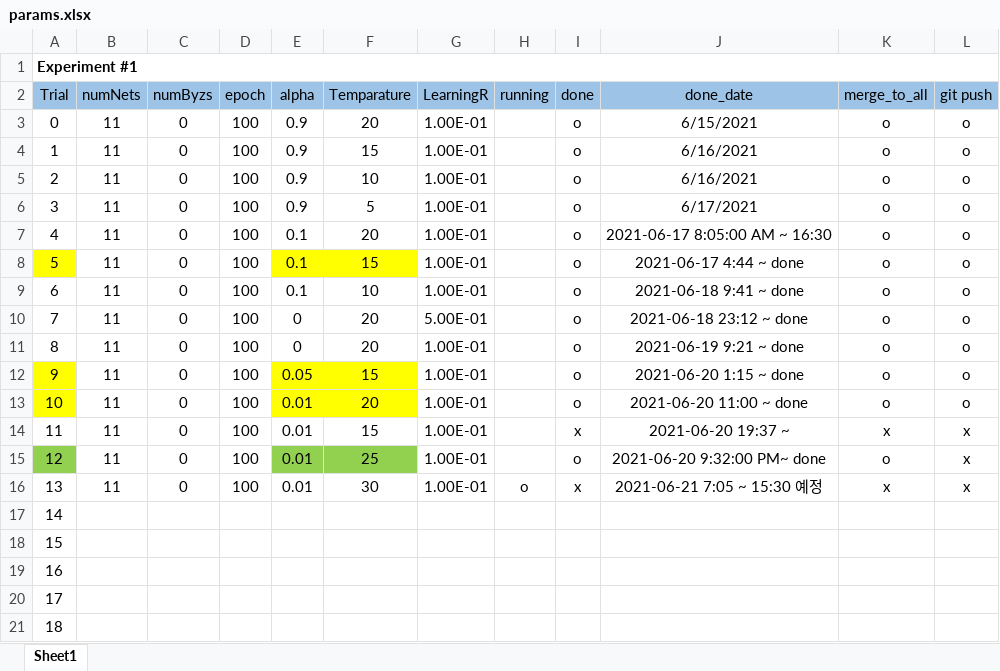
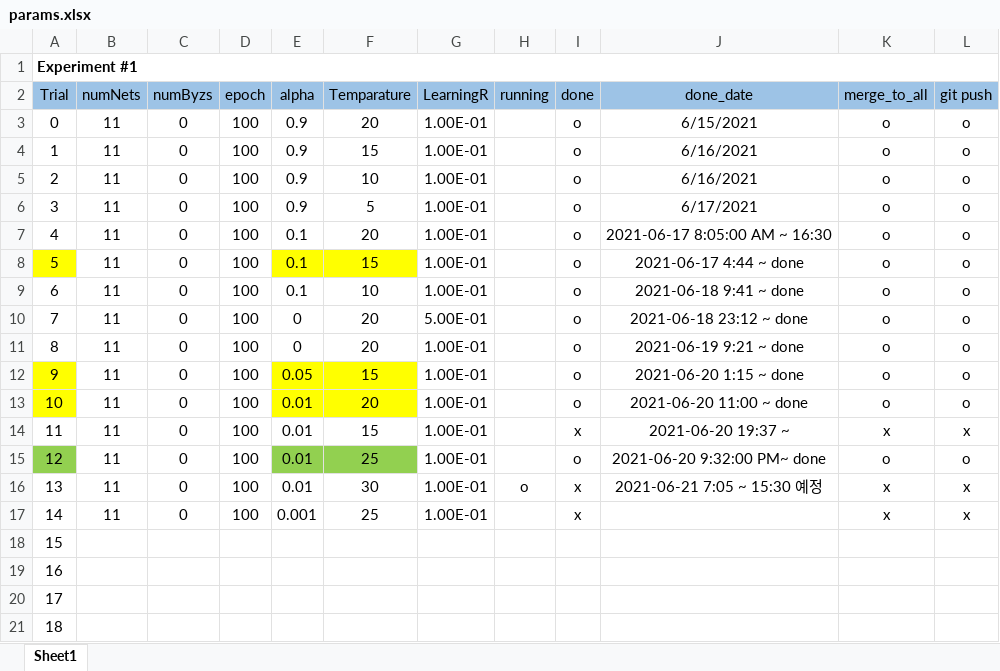
Before and after one commit to joonha97/learningEFL, an Excel workbook: KD_experiment/params.xlsx, sheet Sheet1, drawn as a sheet; values as stored, in another font and other column widths than the file's, no borders; removed rows and columns are numbered as before the commit, all else as after; the diff names each change by its address in the sheet, - before the commit and + after, or states it on an @@ line.

```diff
--- a/KD_experiment/params.xlsx (sheet Sheet1)
+++ b/KD_experiment/params.xlsx (sheet Sheet1)
-L15 (git push): x
+L15 (git push): o
+row 17: 14 | 11 | 0 | 100 | 0.001 | 25 | 1.00E-01 |  | x |  | x | x
@@ column A (Trial) renumbered between rows 18 and 21 @@
-row 21: 18
```
Also changed, not shown: KD_experiment/all.xlsx.
